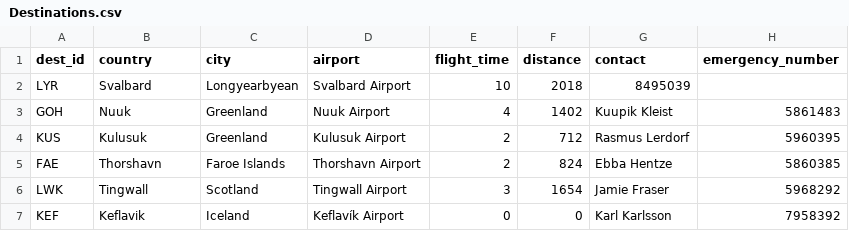
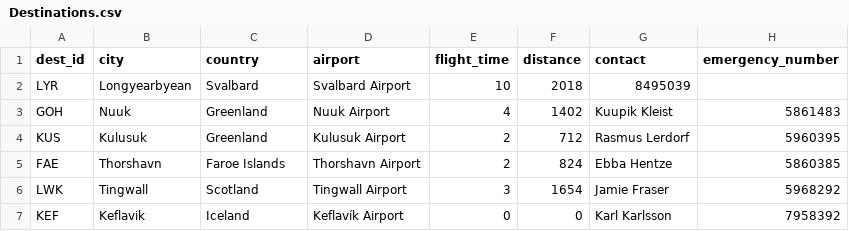
Before and after one commit to svana00/NaN-Air-code, a CSV file: Destinations.csv, drawn as a sheet.

```diff
--- a/Destinations.csv
+++ b/Destinations.csv
@@ -1,3 +1,3 @@
-dest_id,country,city,airport,flight_time,distance,contact,emergency_number
-LYR,Svalbard,Longyearbyean,Svalbard Airport,10,2018,8495039
+dest_id,city,country,airport,flight_time,distance,contact,emergency_number
+LYR,Longyearbyean,Svalbard,Svalbard Airport,10,2018,8495039
 GOH,Nuuk,Greenland,Nuuk Airport,4,1402,Kuupik Kleist,5861483
```
Also changed, not shown: 5 other files.
